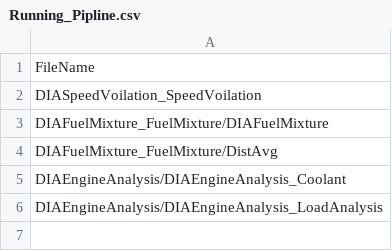
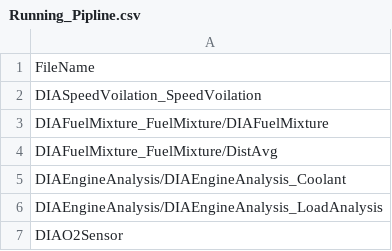
Before and after one commit to prithvisekhar/VehicalDiagnosticAlgo, a CSV file: Function/Running_Pipline.csv, drawn as a sheet.

Commit message:
Update Running_Pipline.csv

```diff
--- a/Function/Running_Pipline.csv
+++ b/Function/Running_Pipline.csv
@@ -6 +6,2 @@ DIAEngineAnalysis/DIAEngineAnalysis_Coolant
 DIAEngineAnalysis/DIAEngineAnalysis_LoadAnalysis
+DIAO2Sensor
```
